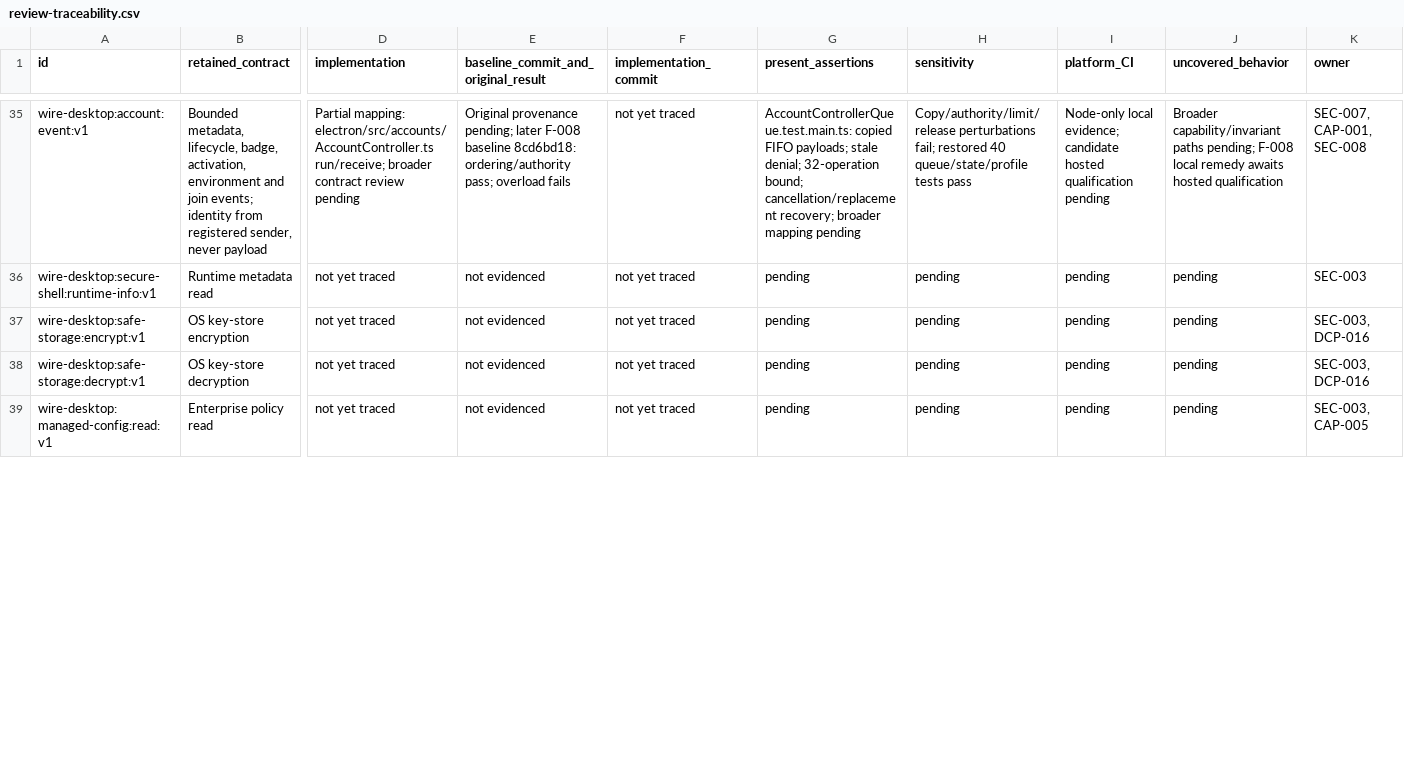
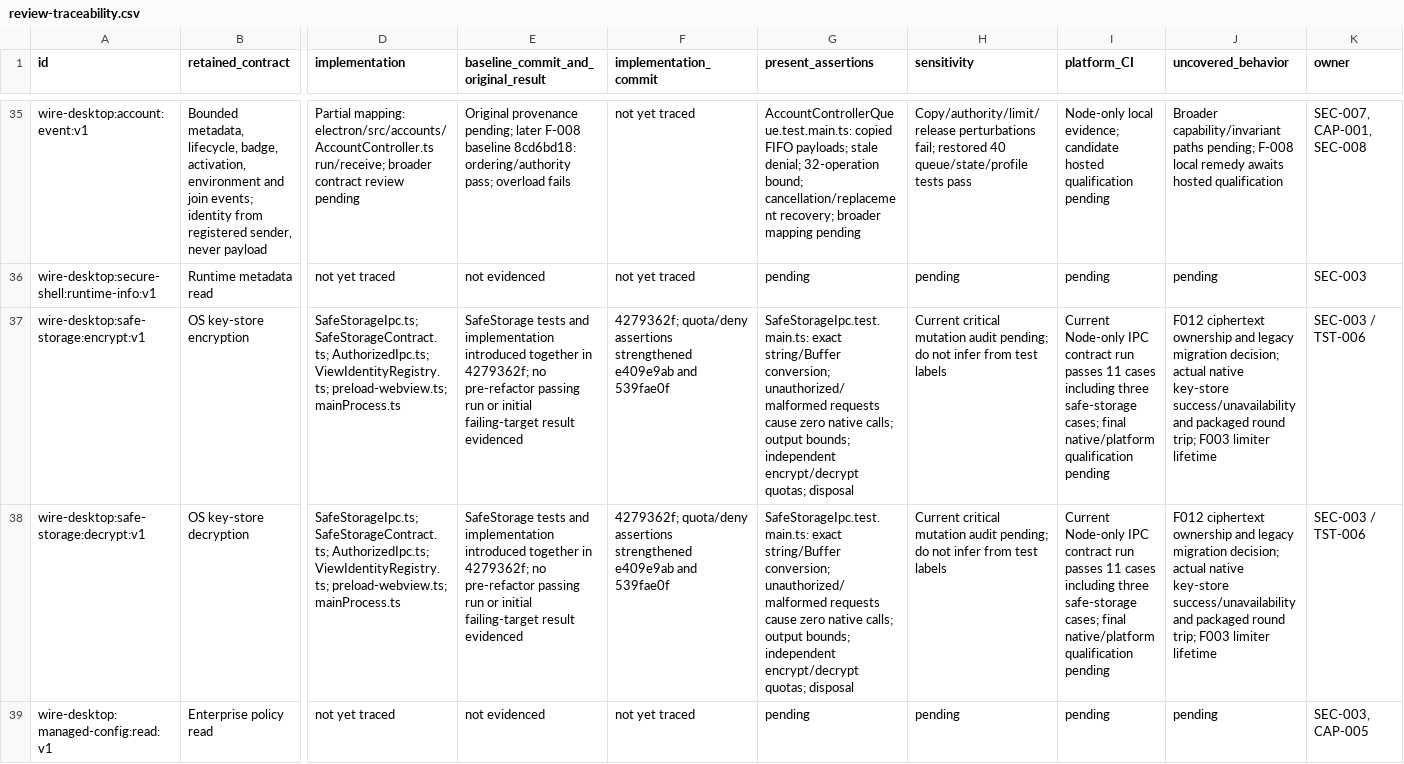
Before and after one commit to adamlow-wire/wire-desktop, a CSV file: docs/electron-modernization/review-traceability.csv, drawn as a sheet; only a part is shown, gaps mark what is left out; the diff covers the shown part only; the diff names each change by its address in the sheet, - before the commit and + after, or states it on an @@ line.

Commit message:
docs(TST-006): trace crypto and save-picture baseline provenance

```diff
--- a/docs/electron-modernization/review-traceability.csv
+++ b/docs/electron-modernization/review-traceability.csv
-D37:D38 (implementation): not yet traced
+D37:D38 (implementation): SafeStorageIpc.ts; SafeStorageContract.ts; AuthorizedIpc.ts; ViewIdentityRegistry.ts; preload-webview.ts; mainProcess.ts
-E37:E38: not evidenced
+E37:E38: SafeStorage tests and implementation introduced together in 4279362f; no pre-refactor passing run or initial failing-target result evidenced
-F37:F38 (implementation_commit): not yet traced
+F37:F38 (implementation_commit): 4279362f; quota/deny assertions strengthened e409e9ab and 539fae0f
-G37:G38 (present_assertions): pending
+G37:G38 (present_assertions): SafeStorageIpc.test.main.ts: exact string/Buffer conversion; unauthorized/malformed requests cause zero native calls; output bounds; independent encrypt/decrypt quotas; disposal
-H37:H38 (sensitivity): pending
+H37:H38 (sensitivity): Current critical mutation audit pending; do not infer from test labels
-I37:I38 (platform_CI): pending
+I37:I38 (platform_CI): Current Node-only IPC contract run passes 11 cases including three safe-storage cases; final native/platform qualification pending
-J37:J38 (uncovered_behavior): pending
+J37:J38 (uncovered_behavior): F012 ciphertext ownership and legacy migration decision; actual native key-store success/unavailability and packaged round trip; F003 limiter lifetime
-K37:K38 (owner): SEC-003, DCP-016
+K37:K38 (owner): SEC-003 / TST-006
```
Also changed, not shown: 16 edited cells elsewhere in this file.
